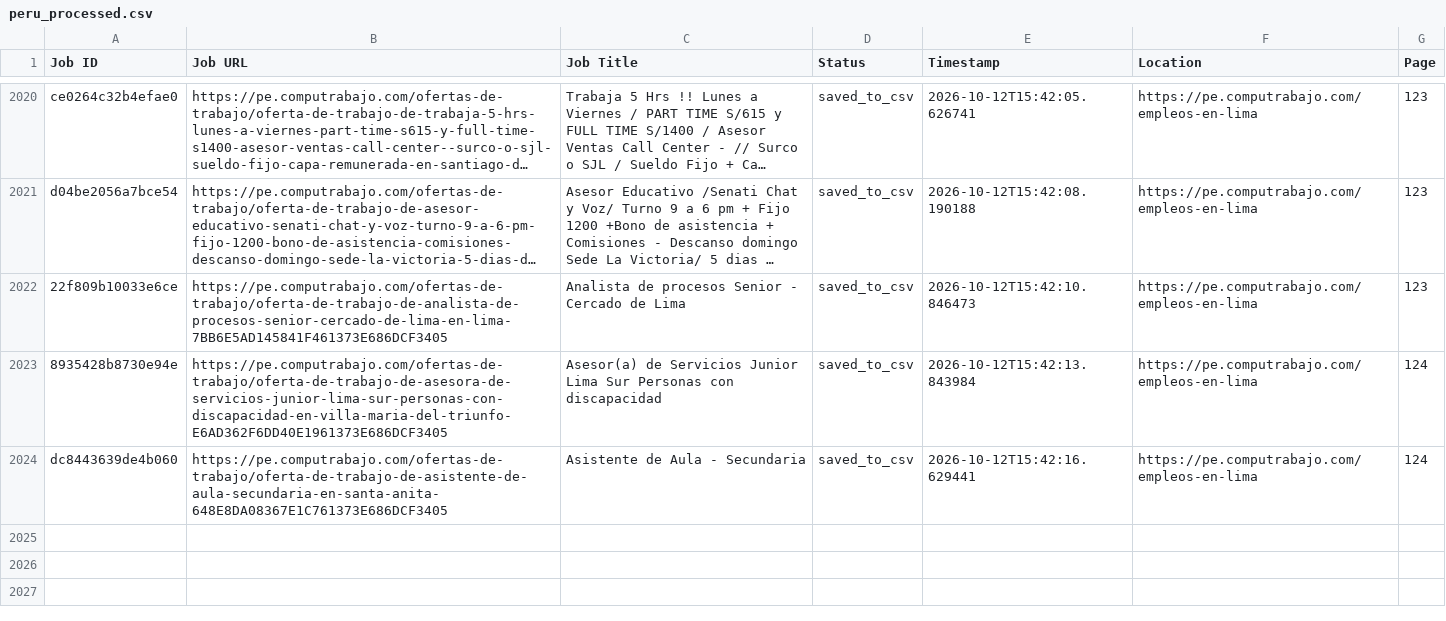
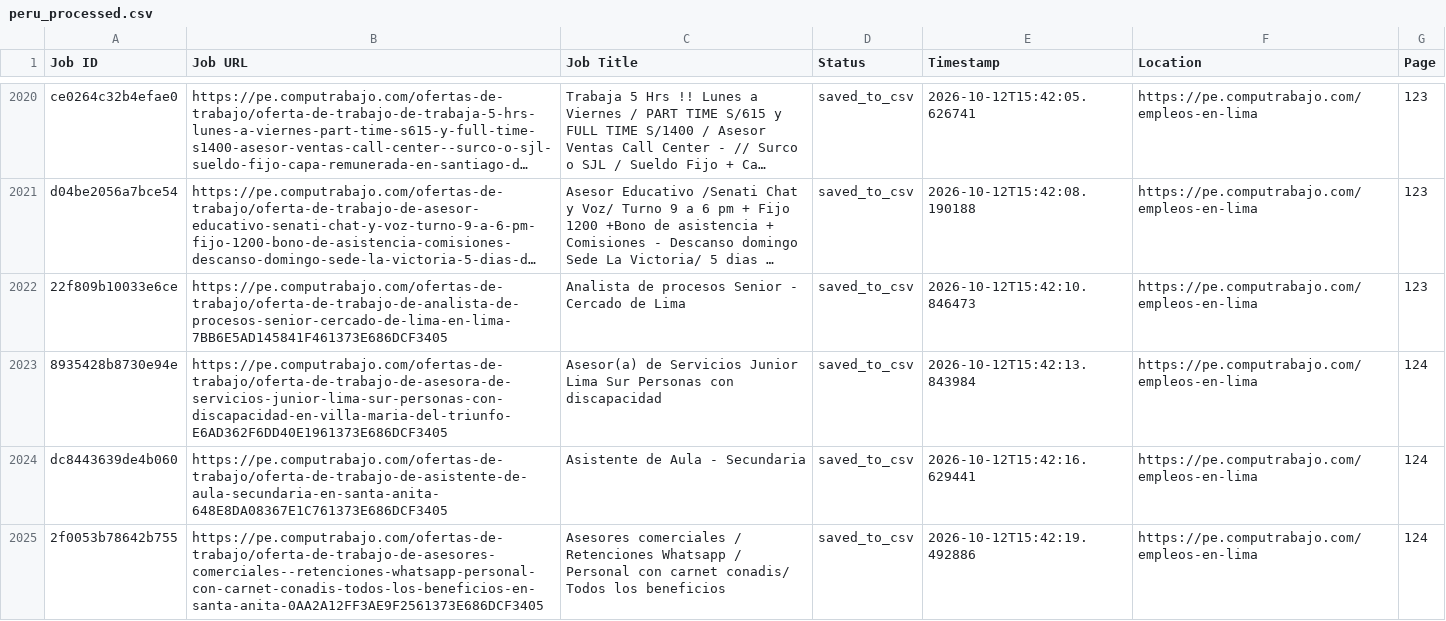
Before and after one commit to liliankason/computrabajo_peru_scraper, a CSV file: peru_processed.csv, drawn as a sheet; only a part is shown, gaps mark what is left out; long unchanged cells end in …; the diff names each change by its address in the sheet, - before the commit and + after, or states it on an @@ line.

```diff
--- a/peru_processed.csv
+++ b/peru_processed.csv
+row 2025: 2f0053b78642b755 | https://pe.computrabajo.com/ofertas-de-trabajo/oferta-de-trabajo-de-asesores-comerciales--retenciones-whatsapp-personal-con-carnet-conadis-todos-los-beneficios-en-santa-anita-0AA2A12FF3AE9F2561373E686DCF3405 | Asesores comerciales / Retenciones Whatsapp / Personal con carnet conadis/ Todos los beneficios | saved_to_csv | 2026-10-12T15:42:19.492886 | https://pe.computrabajo.com/empleos-en-lima | 124
```
Also changed, not shown: 2 other files.
